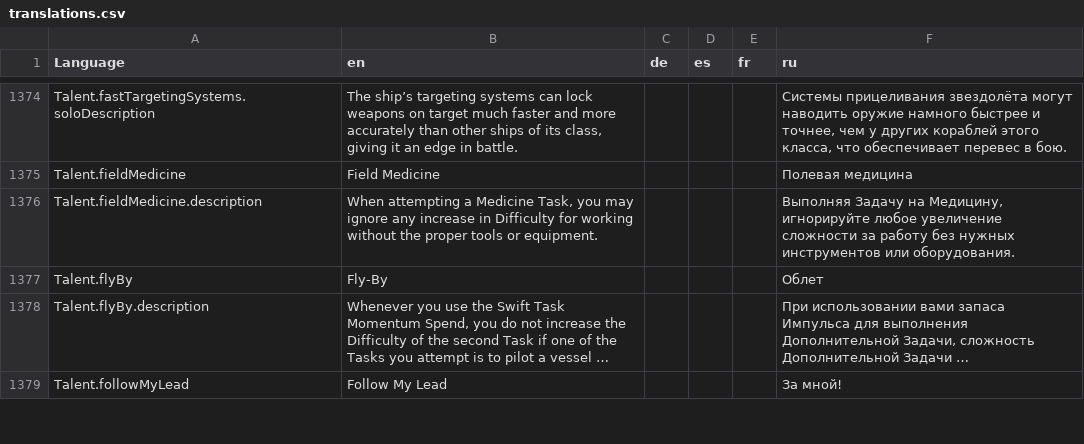
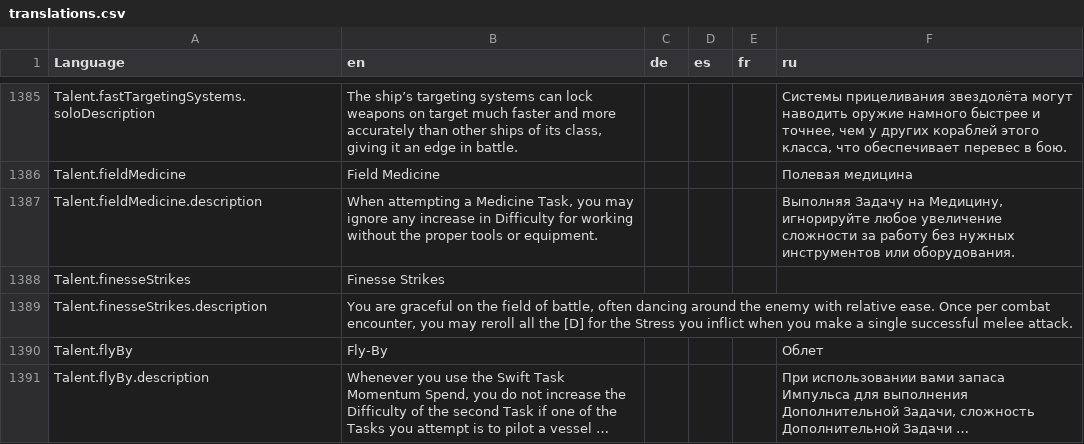
Before and after one commit to bcholmes/StarTrek2d20, a CSV file: translation/translations.csv, drawn as a sheet; only a part is shown, gaps mark what is left out; the shorter side is filled out with more unchanged rows; long unchanged cells end in …; the diff covers the shown part only; the diff names each change by its address in the sheet, - before the commit and + after, or states it on an @@ line.

Commit message:
General talents from Federation-Klingon War

```diff
--- a/translation/translations.csv
+++ b/translation/translations.csv
+row 1388: Talent.finesseStrikes | Finesse Strikes
+row 1389: Talent.finesseStrikes.description | You are graceful on the field of battle, often dancing around the enemy with relative ease. Once per combat encounter, you may reroll all the [D] for the Stress you inflict when you make a single successful melee attack.
```
Also changed, not shown: 29 added rows and 1 edited cell elsewhere in this file, 4 other files.
